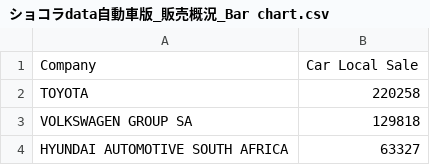
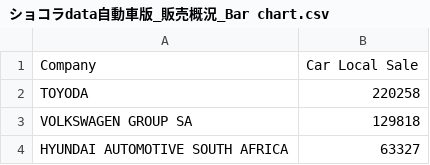
Before and after one commit to isaohirayama/test, a CSV file: ショコラdata自動車版_販売概況_Bar chart.csv, drawn as a sheet; only a part is shown.

Commit message:
Update ショコラdata自動車版_販売概況_Bar chart.csv

```diff
--- a/ショコラdata自動車版_販売概況_Bar chart.csv
+++ b/ショコラdata自動車版_販売概況_Bar chart.csv
@@ -1,3 +1,3 @@
 Company,"Car Local Sale "
-TOYOTA,220258
+TOYODA,220258
 VOLKSWAGEN GROUP SA,129818
```
